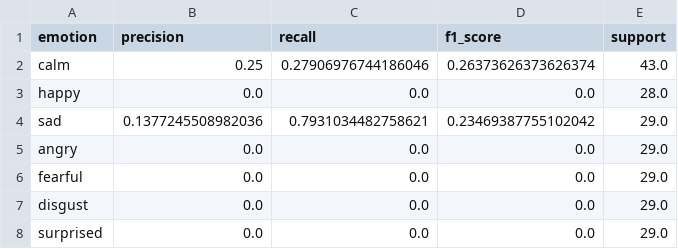
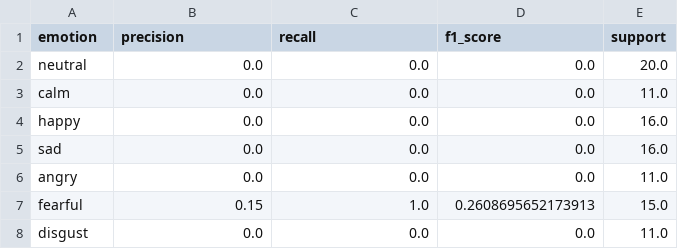
Before and after one commit to Rayyan9477/speech_emotion_classification, a CSV file: results/reports/cnn_class_metrics.csv, drawn as a sheet.

Commit message:
feat: enhance model loading and training utilities
- Improved model loading in ModelManager with alternative file extension handling and error recovery
- Added training utilities for environment setup, data generation, and directory management
- Updated CNN training script with better error handling and logging
- Enhanced model configuration with additional training parameters
- Added support for saving training history and test data

```diff
--- a/results/reports/cnn_class_metrics.csv
+++ b/results/reports/cnn_class_metrics.csv
@@ -1,8 +1,8 @@
 emotion,precision,recall,f1_score,support
-calm,0.25,0.27906976744186046,0.26373626373626374,43.0
-happy,0.0,0.0,0.0,28.0
-sad,0.1377245508982036,0.7931034482758621,0.23469387755102042,29.0
-angry,0.0,0.0,0.0,29.0
-fearful,0.0,0.0,0.0,29.0
-disgust,0.0,0.0,0.0,29.0
-surprised,0.0,0.0,0.0,29.0
+neutral,0.0,0.0,0.0,20.0
+calm,0.0,0.0,0.0,11.0
+happy,0.0,0.0,0.0,16.0
+sad,0.0,0.0,0.0,16.0
+angry,0.0,0.0,0.0,11.0
+fearful,0.15,1.0,0.2608695652173913,15.0
+disgust,0.0,0.0,0.0,11.0
```
Also changed, not shown: 47 other files.
